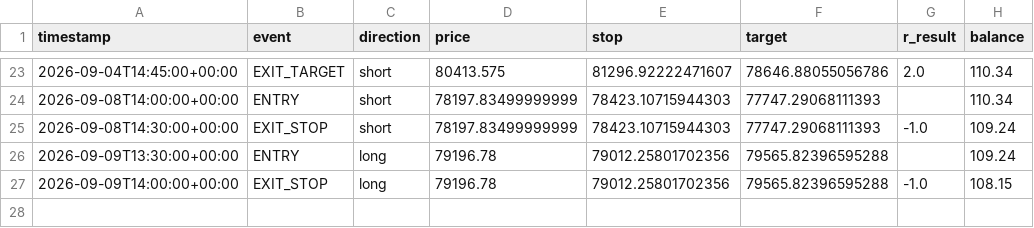
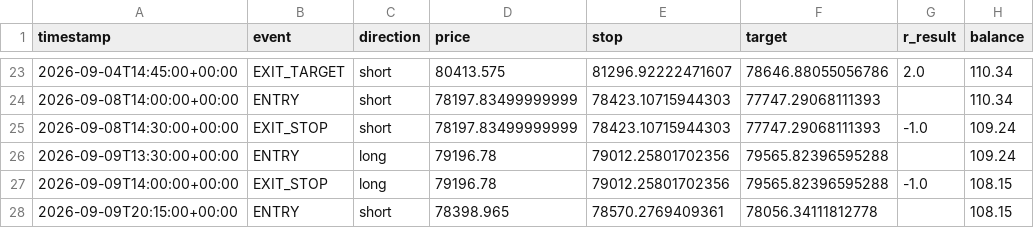
Before and after one commit to alir5za35ghp-sketch/My-btfccc-bot, a CSV file: forward_test_log.csv, drawn as a sheet; only a part is shown, gaps mark what is left out; the diff names each change by its address in the sheet, - before the commit and + after, or states it on an @@ line.

```diff
--- a/forward_test_log.csv
+++ b/forward_test_log.csv
+row 28: 2026-09-09T20:15:00+00:00 | ENTRY | short | 78398.965 | 78570.2769409361 | 78056.34111812778 |  | 108.15
```
Also changed, not shown: 1 other file.
